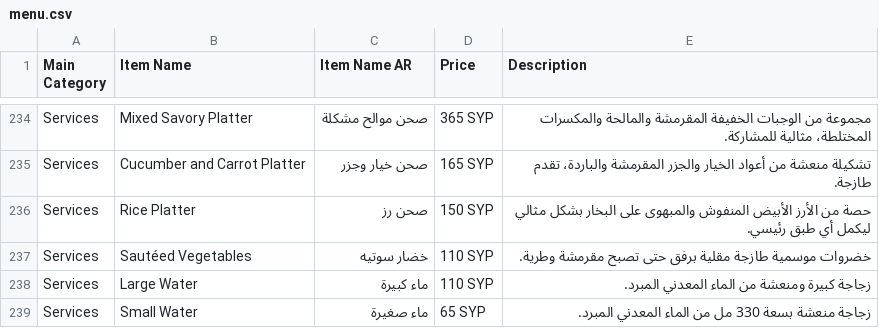
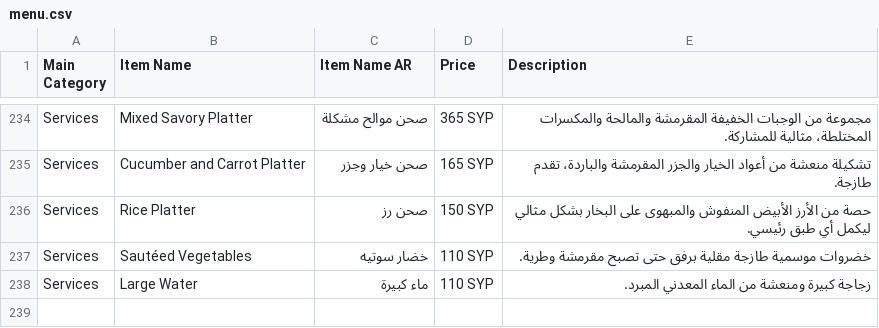
Before and after one commit to LOR-Aleppo/Menu, a CSV file: menu.csv, drawn as a sheet; only a part is shown, gaps mark what is left out; the diff names each change by its address in the sheet, - before the commit and + after, or states it on an @@ line.

```diff
--- a/menu.csv
+++ b/menu.csv
-row 239: Services | Small Water | ماء صغيرة | 65 SYP | زجاجة منعشة بسعة 330 مل من الماء المعدني المبرد.
```
Also changed, not shown: 1 other file.
